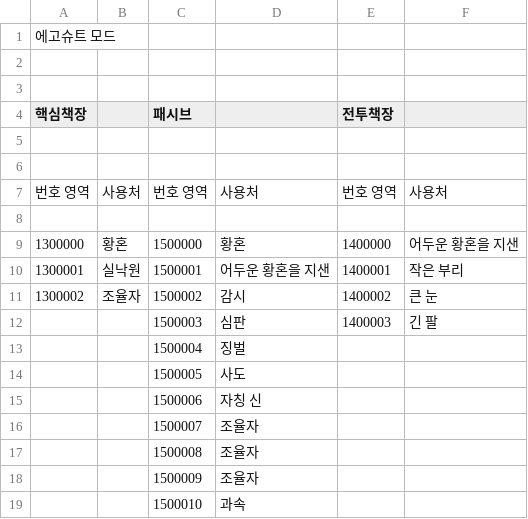
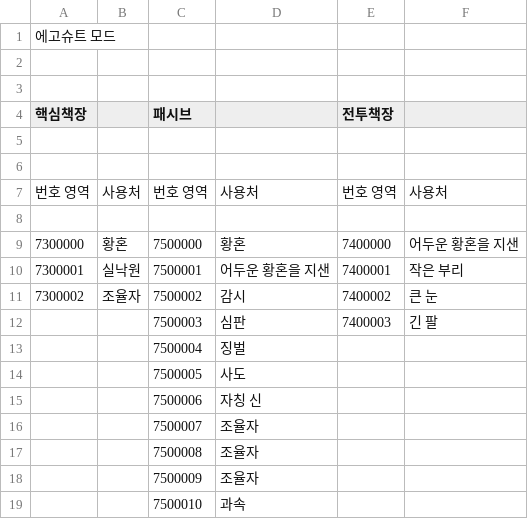
Before and after one commit to Flestal/EGOSuitMOD, a CSV file: 에고슈트모드 번호목록.csv, drawn as a sheet.

```diff
--- a/에고슈트모드 번호목록.csv
+++ b/에고슈트모드 번호목록.csv
@@ -8,12 +8,12 @@
 ,,,,,
-1300000,황혼,1500000,황혼,1400000,어두운 황혼을 지샌
-1300001,실낙원,1500001,어두운 황혼을 지샌,1400001,작은 부리
-1300002,조율자,1500002,감시,1400002,큰 눈
-,,1500003,심판,1400003,긴 팔
-,,1500004,징벌,,
-,,1500005,사도,,
-,,1500006,자칭 신,,
-,,1500007,조율자,,
-,,1500008,조율자,,
-,,1500009,조율자,,
-,,1500010,과속,,
+7300000,황혼,7500000,황혼,7400000,어두운 황혼을 지샌
+7300001,실낙원,7500001,어두운 황혼을 지샌,7400001,작은 부리
+7300002,조율자,7500002,감시,7400002,큰 눈
+,,7500003,심판,7400003,긴 팔
+,,7500004,징벌,,
+,,7500005,사도,,
+,,7500006,자칭 신,,
+,,7500007,조율자,,
+,,7500008,조율자,,
+,,7500009,조율자,,
+,,7500010,과속,,
```
Also changed, not shown: 9 other files.
